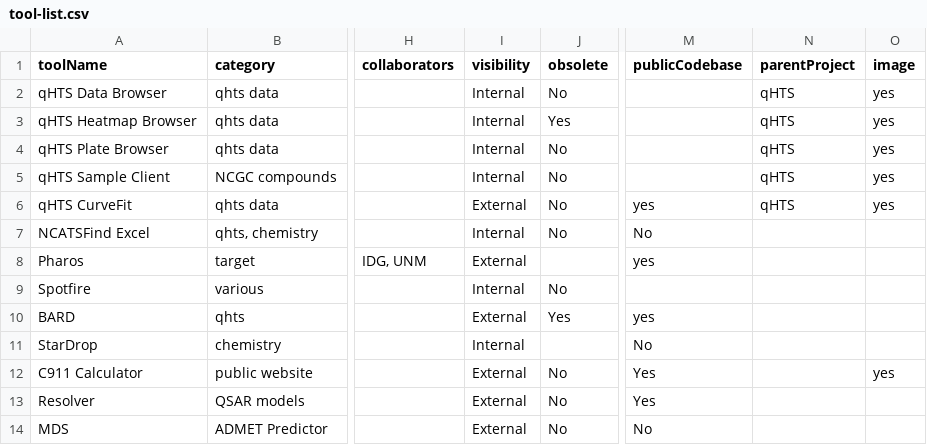
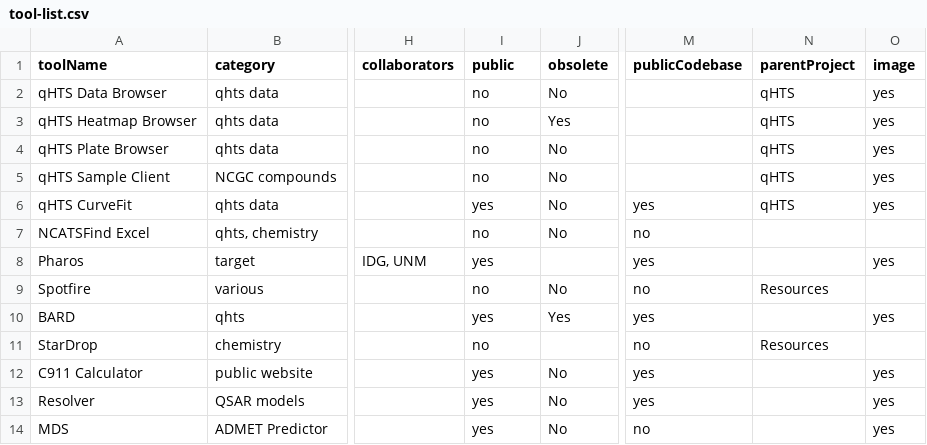
Before and after one commit to tsheils/informatics_toolbox_mirror, a CSV file: src/assets/tool-list.csv, drawn as a sheet; only a part is shown, gaps mark what is left out; the diff covers the shown part only; the diff names each change by its address in the sheet, - before the commit and + after, or states it on an @@ line.

Commit message:
begin parsing for public page, collect screenshots

```diff
--- a/src/assets/tool-list.csv
+++ b/src/assets/tool-list.csv
-I1: visibility
+I1: public
-I2:I5 (public): Internal
+I2:I5 (public): no
-I6 (public): External
+I6 (public): yes
-I7 (public): Internal
+I7 (public): no
-M7 (publicCodebase): No
+M7 (publicCodebase): no
-I8 (public): External
+I8 (public): yes
-O8 (image): (empty)
+O8 (image): yes
-I9 (public): Internal
+I9 (public): no
-M9 (publicCodebase): (empty)
+M9 (publicCodebase): no
-N9 (parentProject): (empty)
+N9 (parentProject): Resources
-I10 (public): External
+I10 (public): yes
-O10 (image): (empty)
+O10 (image): yes
-I11 (public): Internal
+I11 (public): no
-M11 (publicCodebase): No
+M11 (publicCodebase): no
-N11 (parentProject): (empty)
+N11 (parentProject): Resources
-I12:I14 (public): External
+I12:I14 (public): yes
-M12:M13 (publicCodebase): Yes
+M12:M13 (publicCodebase): yes
-O13:O14 (image): (empty)
+O13:O14 (image): yes
-M14 (publicCodebase): No
+M14 (publicCodebase): no
```
Also changed, not shown: 96 edited cells elsewhere in this file, 31 other files.
